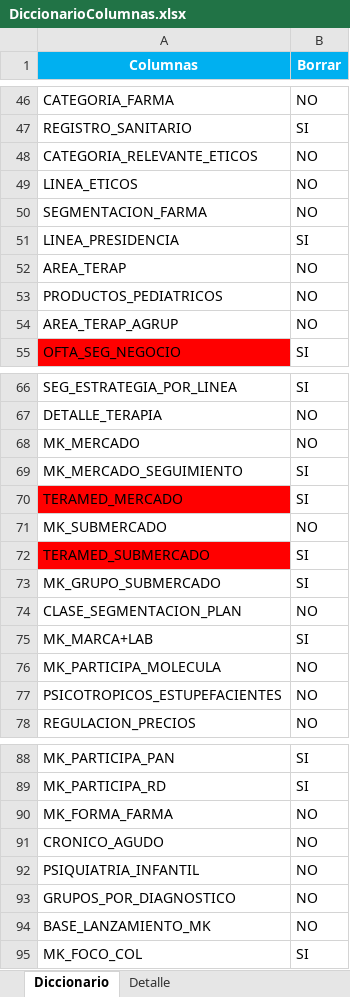
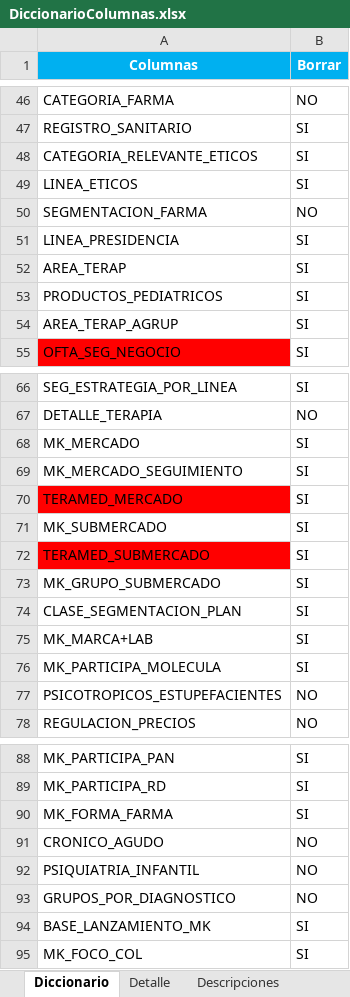
Before and after one commit to GARF1094/PDG_1, an Excel workbook: DiccionarioColumnas.xlsx, sheet Diccionario, drawn as a sheet; only a part is shown, gaps mark what is left out; values as stored, in another font and other column widths than the file's, no borders; the diff covers the shown part only; the diff names each change by its address in the sheet, - before the commit and + after, or states it on an @@ line.

```diff
--- a/DiccionarioColumnas.xlsx (sheet Diccionario)
+++ b/DiccionarioColumnas.xlsx (sheet Diccionario)
+sheet tab: Descripciones
-B48:B49 (Borrar): NO
+B48:B49 (Borrar): SI
-B52:B54 (Borrar): NO
+B52:B54 (Borrar): SI
-B68 (Borrar): NO
+B68 (Borrar): SI
-B71 (Borrar): NO
+B71 (Borrar): SI
-B74 (Borrar): NO
+B74 (Borrar): SI
-B76 (Borrar): NO
+B76 (Borrar): SI
-B90 (Borrar): NO
+B90 (Borrar): SI
-B94 (Borrar): NO
+B94 (Borrar): SI
```
Also changed, not shown: 3 edited cells elsewhere in this sheet, sheet Detalle.
